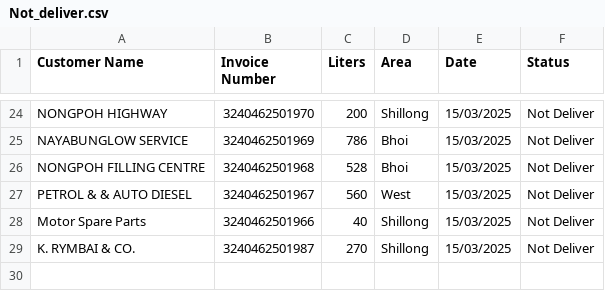
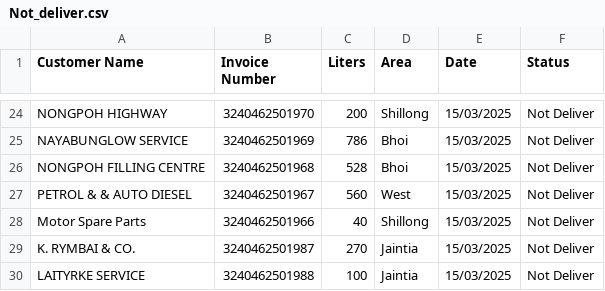
Before and after one commit to servodata98/outstandingsheetxczdv-bnmhgdaegthm-datkhfscbnlpmnb, a CSV file: outstandingsheetxczdv-bnmhgdaegthm-datkhfscbnlpmnb/Not_deliver.csv, drawn as a sheet; only a part is shown, gaps mark what is left out.

Commit message:
Update Not_deliver.csv

```diff
--- a/outstandingsheetxczdv-bnmhgdaegthm-datkhfscbnlpmnb/Not_deliver.csv
+++ b/outstandingsheetxczdv-bnmhgdaegthm-datkhfscbnlpmnb/Not_deliver.csv
@@ -28,2 +28,3 @@ PETROL & & AUTO DIESEL,3240462501967,560,West,15/03/2025,Not Deliver
 Motor Spare Parts,3240462501966,40,Shillong,15/03/2025,Not Deliver
-K. RYMBAI & CO.,3240462501987,270,Shillong,15/03/2025,Not Deliver
+K. RYMBAI & CO.,3240462501987,270,Jaintia,15/03/2025,Not Deliver
+LAITYRKE SERVICE,3240462501988,100,Jaintia,15/03/2025,Not Deliver
```
